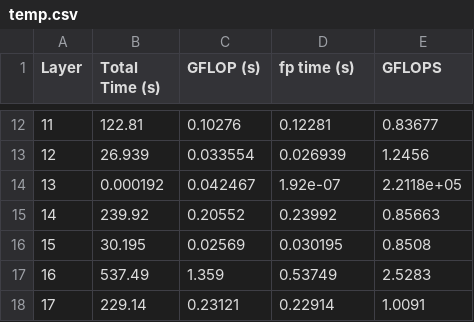
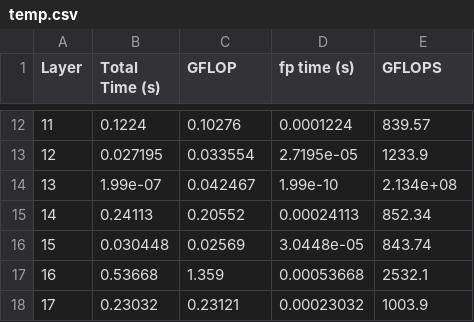
Before and after one commit to semlee/cnnGrace, a CSV file: arm_sve2/temp.csv, drawn as a sheet; only a part is shown, gaps mark what is left out; the diff covers the shown part only.

```diff
--- a/arm_sve2/temp.csv
+++ b/arm_sve2/temp.csv
@@ -1 +1 @@
-Layer,Total Time (s),GFLOP (s),fp time (s),GFLOPS
+Layer,Total Time (s),GFLOP,fp time (s),GFLOPS
@@ -12,7 +12,7 @@ Layer,Total Time (s),GFLOP (s),fp time (s),GFLOPS
-11,122.81,0.10276,0.12281,0.83677
-12,26.939,0.033554,0.026939,1.2456
-13,0.000192,0.042467,1.92e-07,2.2118e+05
-14,239.92,0.20552,0.23992,0.85663
-15,30.195,0.02569,0.030195,0.8508
-16,537.49,1.359,0.53749,2.5283
-17,229.14,0.23121,0.22914,1.0091
+11,0.1224,0.10276,0.0001224,839.57
+12,0.027195,0.033554,2.7195e-05,1233.9
+13,1.99e-07,0.042467,1.99e-10,2.134e+08
+14,0.24113,0.20552,0.00024113,852.34
+15,0.030448,0.02569,3.0448e-05,843.74
+16,0.53668,1.359,0.00053668,2532.1
+17,0.23032,0.23121,0.00023032,1003.9
```
Also changed, not shown: 30 edited cells elsewhere in this file.
